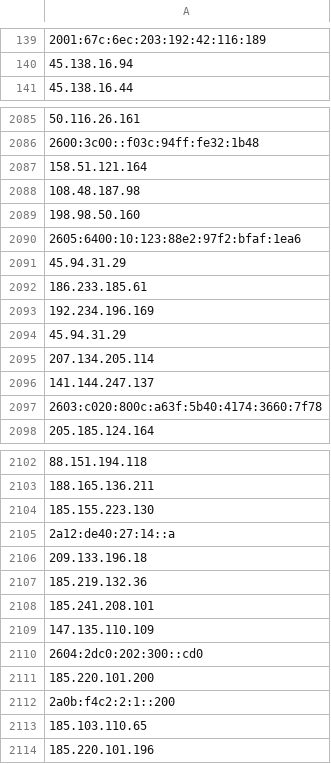
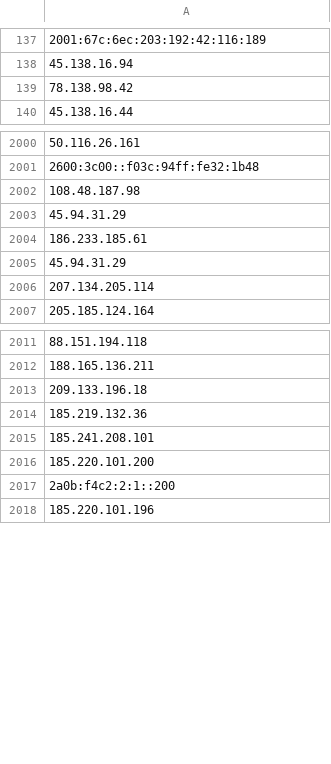
Before and after one commit to onlyforbakup/awesome-lists, a CSV file: Lists/TOR/only_tor_guard_nodes_IP_list.csv, drawn as a sheet; only a part is shown, gaps mark what is left out; removed rows and columns are numbered as before the commit, all else as after; the diff covers the shown part only; the diff names each change by its address in the sheet, - before the commit and + after, or states it on an @@ line.

```diff
--- a/Lists/TOR/only_tor_guard_nodes_IP_list.csv
+++ b/Lists/TOR/only_tor_guard_nodes_IP_list.csv
+row 139: 78.138.98.42
-row 2087: 158.51.121.164
-row 2089: 198.98.50.160
-row 2090: 2605:6400:10:123:88e2:97f2:bfaf:1ea6
-row 2093: 192.234.196.169
-row 2096: 141.144.247.137
-row 2097: 2603:c020:800c:a63f:5b40:4174:3660:7f78
-row 2104: 185.155.223.130
-row 2105: 2a12:de40:27:14::a
-A2016: 147.135.110.109
+A2016: 185.220.101.200
-A2017: 2604:2dc0:202:300::cd0
+A2017: 2a0b:f4c2:2:1::200
-row 2111: 185.220.101.200
-row 2112: 2a0b:f4c2:2:1::200
-row 2113: 185.103.110.65
```
Also changed, not shown: 2 added rows and 179 removed rows elsewhere in this file, Lists/TOR/only_tor_exit_nodes_IP_list.csv, 2 other files.
